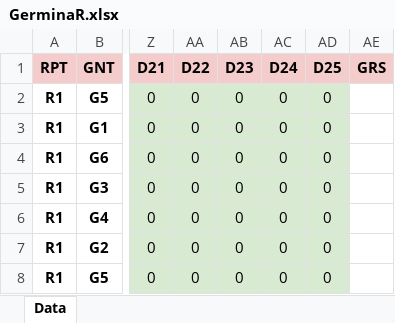
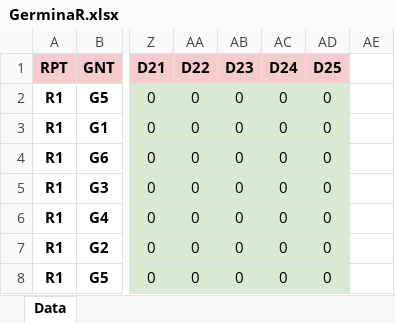
Before and after one commit to Flavjack/GerminaR, an Excel workbook: GerminaR.xlsx, sheet Data, drawn as a sheet; only a part is shown, gaps mark what is left out; values as stored, in another font and other column widths than the file's, no borders; the diff names each change by its address in the sheet, - before the commit and + after, or states it on an @@ line.

```diff
--- a/GerminaR.xlsx (sheet Data)
+++ b/GerminaR.xlsx (sheet Data)
-AE1: GRS
+AE1: (empty)
-AE1 fill: #F4CCCC
+AE1 fill: none
```
Also changed, not shown: 4 other files.
